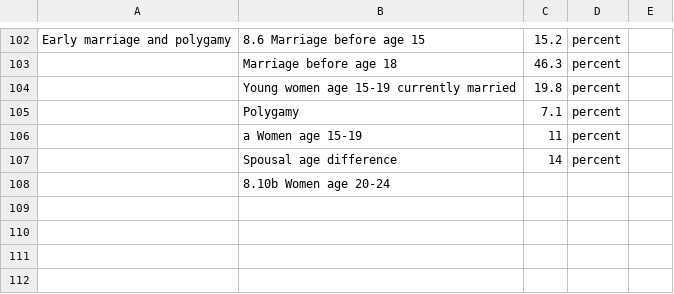
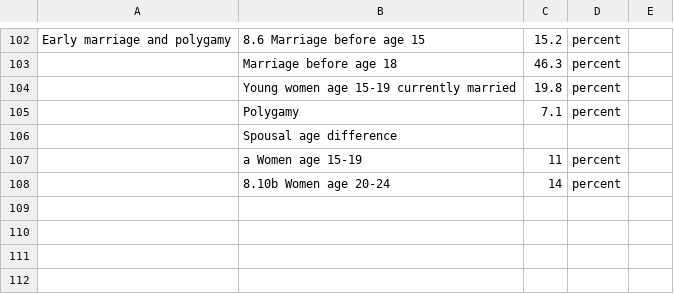
Before and after one commit to semio/ddf--uniche--mics, a CSV file: etl/output/stage3/Afghanistan 2010-11 MICS_English.csv, drawn as a sheet; only a part is shown, gaps mark what is left out.

Commit message:
update csv

```diff
--- a/etl/output/stage3/Afghanistan 2010-11 MICS_English.csv
+++ b/etl/output/stage3/Afghanistan 2010-11 MICS_English.csv
@@ -105,5 +105,5 @@ Early marriage and polygamy,8.6 Marriage before age 15,15.2,percent,
 ,Polygamy,7.1,percent,
+,Spousal age difference,,,
 ,a Women age 15-19,11,percent,
-,Spousal age difference,14,percent,
-,8.10b Women age 20-24,,,
+,8.10b Women age 20-24,14,percent,
 ,,,,
```
